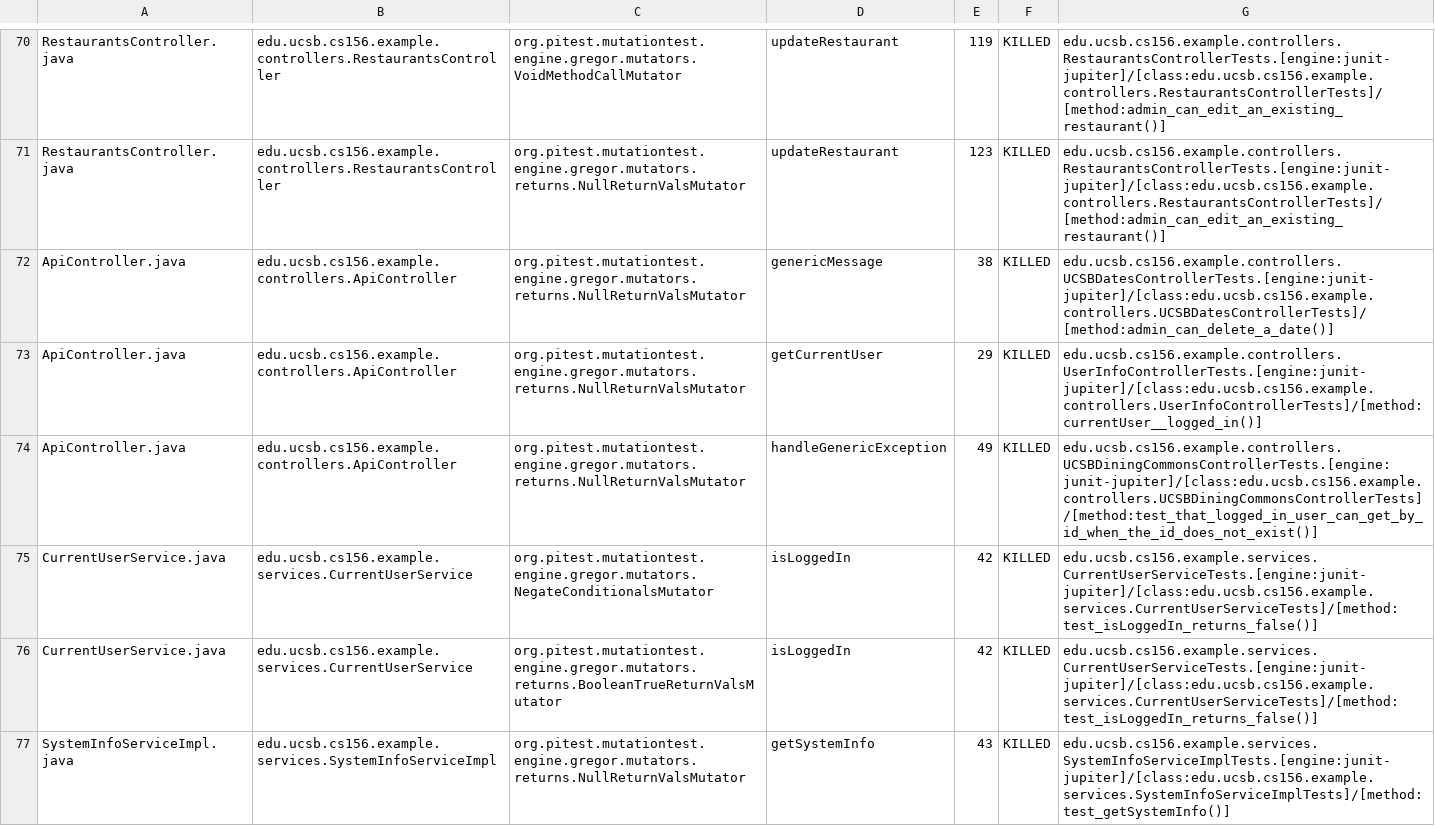
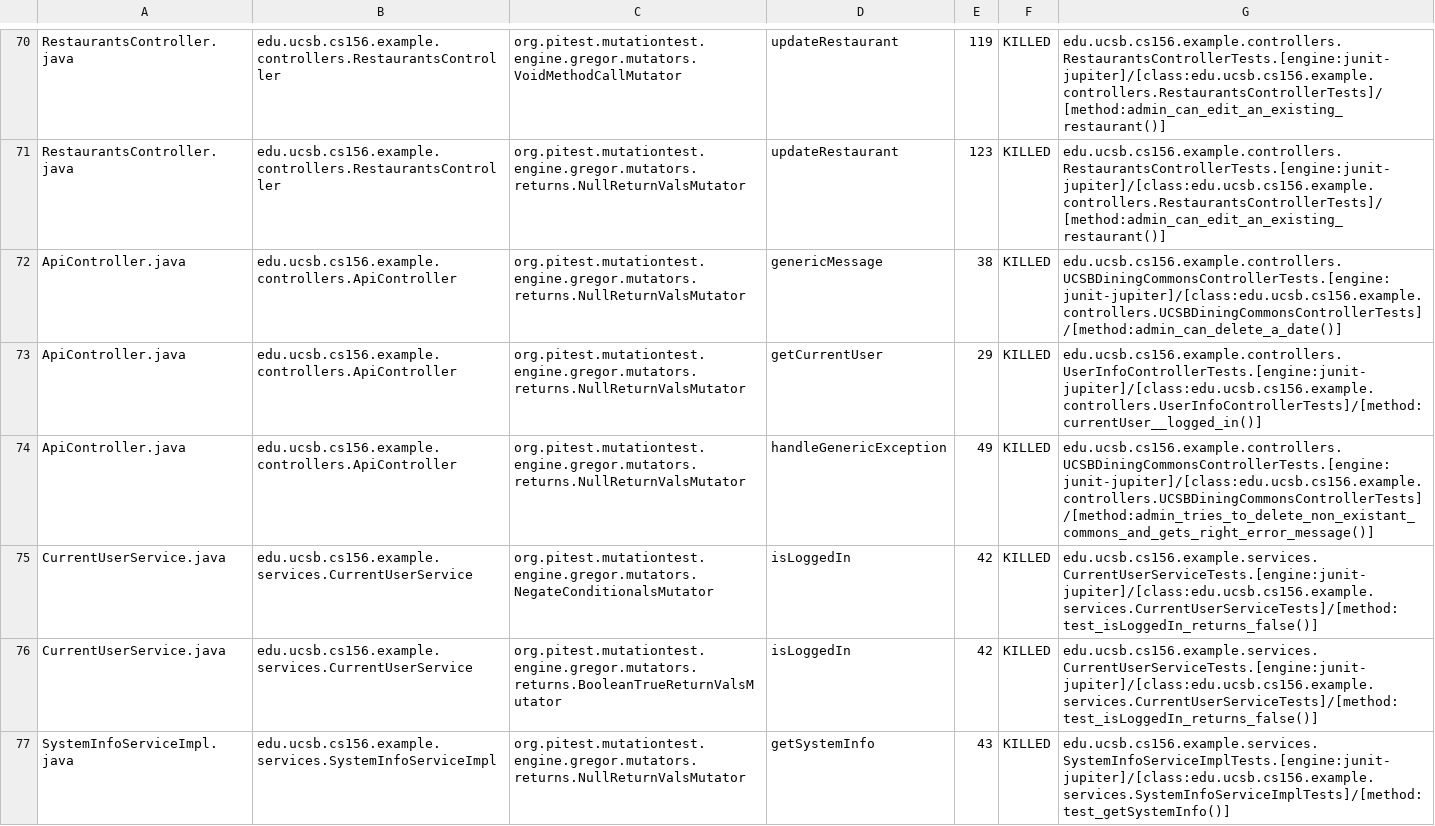
Before and after one commit to ucsb-cs156-s24/team03-s24-5pm-2, a CSV file: prs/76/pitest/mutations.csv, drawn as a sheet; only a part is shown, gaps mark what is left out.

Commit message:
Deploying to gh-pages from @ ucsb-cs156-s24/team03-s24-5pm-2@f217ec7b313c19c21269618de377eaf69472032e 🚀

```diff
--- a/prs/76/pitest/mutations.csv
+++ b/prs/76/pitest/mutations.csv
@@ -71,5 +71,5 @@ RestaurantsController.java,edu.ucsb.cs156.example.controllers.RestaurantsControl
 RestaurantsController.java,edu.ucsb.cs156.example.controllers.RestaurantsController,org.pitest.mutationtest.engine.gregor.mutators.returns.NullReturnValsMutator,updateRestaurant,123,KILLED,edu.ucsb.cs156.example.controllers.RestaurantsControllerTests.[engine:junit-jupiter]/[class:edu.ucsb.cs156.example.controllers.RestaurantsControllerTests]/[method:admin_can_edit_an_existing_restaurant()]
-ApiController.java,edu.ucsb.cs156.example.controllers.ApiController,org.pitest.mutationtest.engine.gregor.mutators.returns.NullReturnValsMutator,genericMessage,38,KILLED,edu.ucsb.cs156.example.controllers.UCSBDatesControllerTests.[engine:junit-jupiter]/[class:edu.ucsb.cs156.example.controllers.UCSBDatesControllerTests]/[method:admin_can_delete_a_date()]
+ApiController.java,edu.ucsb.cs156.example.controllers.ApiController,org.pitest.mutationtest.engine.gregor.mutators.returns.NullReturnValsMutator,genericMessage,38,KILLED,edu.ucsb.cs156.example.controllers.UCSBDiningCommonsControllerTests.[engine:junit-jupiter]/[class:edu.ucsb.cs156.example.controllers.UCSBDiningCommonsControllerTests]/[method:admin_can_delete_a_date()]
 ApiController.java,edu.ucsb.cs156.example.controllers.ApiController,org.pitest.mutationtest.engine.gregor.mutators.returns.NullReturnValsMutator,getCurrentUser,29,KILLED,edu.ucsb.cs156.example.controllers.UserInfoControllerTests.[engine:junit-jupiter]/[class:edu.ucsb.cs156.example.controllers.UserInfoControllerTests]/[method:currentUser__logged_in()]
-ApiController.java,edu.ucsb.cs156.example.controllers.ApiController,org.pitest.mutationtest.engine.gregor.mutators.returns.NullReturnValsMutator,handleGenericException,49,KILLED,edu.ucsb.cs156.example.controllers.UCSBDiningCommonsControllerTests.[engine:junit-jupiter]/[class:edu.ucsb.cs156.example.controllers.UCSBDiningCommonsControllerTests]/[method:test_that_logged_in_user_can_get_by_id_when_the_id_does_not_exist()]
+ApiController.java,edu.ucsb.cs156.example.controllers.ApiController,org.pitest.mutationtest.engine.gregor.mutators.returns.NullReturnValsMutator,handleGenericException,49,KILLED,edu.ucsb.cs156.example.controllers.UCSBDiningCommonsControllerTests.[engine:junit-jupiter]/[class:edu.ucsb.cs156.example.controllers.UCSBDiningCommonsControllerTests]/[method:admin_tries_to_delete_non_existant_commons_and_gets_right_error_message()]
 CurrentUserService.java,edu.ucsb.cs156.example.services.CurrentUserService,org.pitest.mutationtest.engine.gregor.mutators.NegateConditionalsMutator,isLoggedIn,42,KILLED,edu.ucsb.cs156.example.services.CurrentUserServiceTests.[engine:junit-jupiter]/[class:edu.ucsb.cs156.example.services.CurrentUserServiceTests]/[method:test_isLoggedIn_returns_false()]
```
Also changed, not shown: 13 other files.
